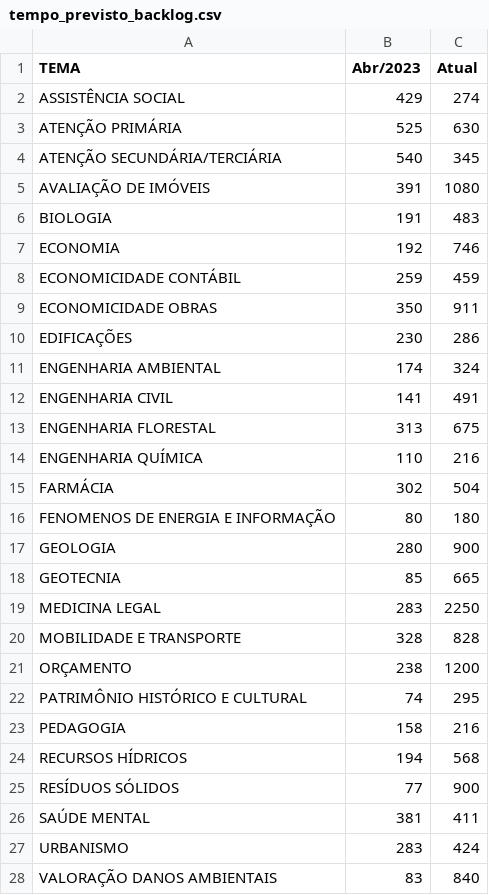
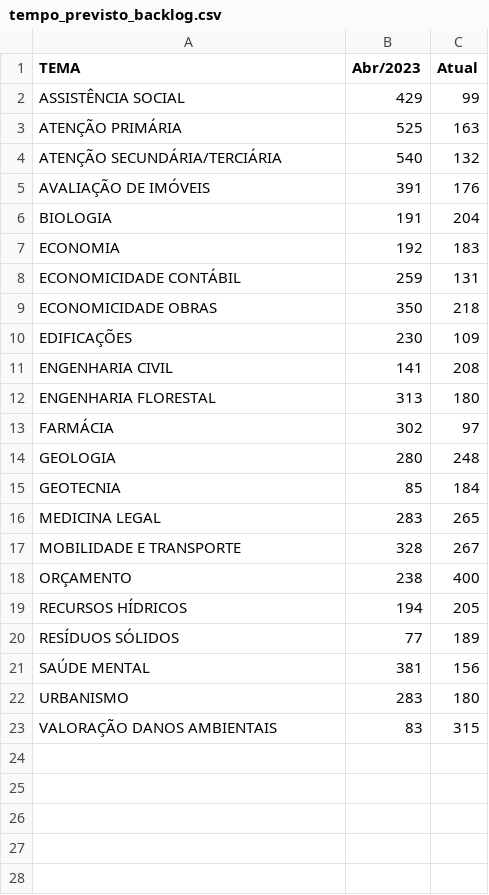
Before and after one commit to pedropaixaomprj/datawrapper-gate, a CSV file: tempo_previsto_backlog.csv, drawn as a sheet.

Commit message:
Dados de acervo atualizados

```diff
--- a/tempo_previsto_backlog.csv
+++ b/tempo_previsto_backlog.csv
@@ -1,28 +1,23 @@
 TEMA,Abr/2023,Atual
-ASSISTÊNCIA SOCIAL,429,274
-ATENÇÃO PRIMÁRIA,525,630
-ATENÇÃO SECUNDÁRIA/TERCIÁRIA,540,345
-AVALIAÇÃO DE IMÓVEIS,391,1080
-BIOLOGIA,191,483
-ECONOMIA,192,746
-ECONOMICIDADE CONTÁBIL,259,459
-ECONOMICIDADE OBRAS,350,911
-EDIFICAÇÕES,230,286
-ENGENHARIA AMBIENTAL,174,324
-ENGENHARIA CIVIL,141,491
-ENGENHARIA FLORESTAL,313,675
-ENGENHARIA QUÍMICA,110,216
-FARMÁCIA,302,504
-FENOMENOS DE ENERGIA E INFORMAÇÃO,80,180
-GEOLOGIA,280,900
-GEOTECNIA,85,665
-MEDICINA LEGAL,283,2250
-MOBILIDADE E TRANSPORTE,328,828
-ORÇAMENTO,238,1200
-PATRIMÔNIO HISTÓRICO E CULTURAL,74,295
-PEDAGOGIA,158,216
-RECURSOS HÍDRICOS,194,568
-RESÍDUOS SÓLIDOS,77,900
-SAÚDE MENTAL,381,411
-URBANISMO,283,424
-VALORAÇÃO DANOS AMBIENTAIS,83,840
+ASSISTÊNCIA SOCIAL,429,99
+ATENÇÃO PRIMÁRIA,525,163
+ATENÇÃO SECUNDÁRIA/TERCIÁRIA,540,132
+AVALIAÇÃO DE IMÓVEIS,391,176
+BIOLOGIA,191,204
+ECONOMIA,192,183
+ECONOMICIDADE CONTÁBIL,259,131
+ECONOMICIDADE OBRAS,350,218
+EDIFICAÇÕES,230,109
+ENGENHARIA CIVIL,141,208
+ENGENHARIA FLORESTAL,313,180
+FARMÁCIA,302,97
+GEOLOGIA,280,248
+GEOTECNIA,85,184
+MEDICINA LEGAL,283,265
+MOBILIDADE E TRANSPORTE,328,267
+ORÇAMENTO,238,400
+RECURSOS HÍDRICOS,194,205
+RESÍDUOS SÓLIDOS,77,189
+SAÚDE MENTAL,381,156
+URBANISMO,283,180
+VALORAÇÃO DANOS AMBIENTAIS,83,315
```
